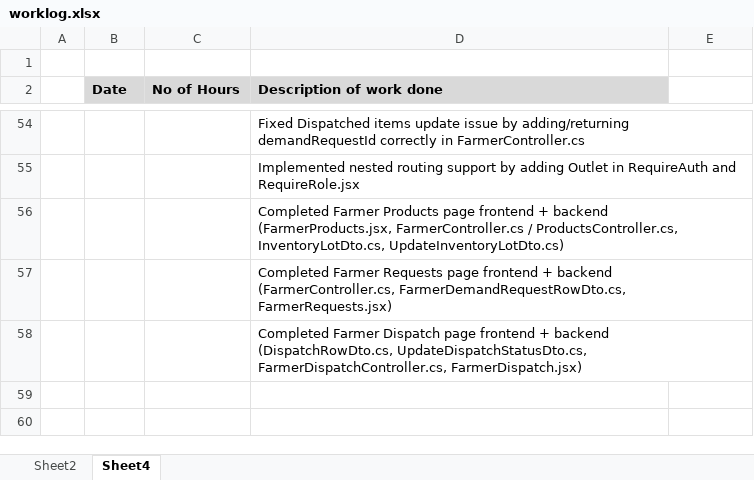
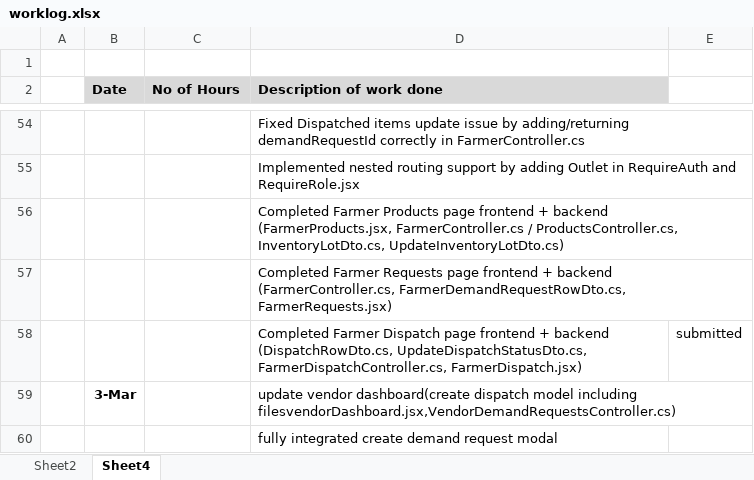
Before and after one commit to maneeshaprs-rgb/W26_4495_S3_ManeeshaE, an Excel workbook: ReportsAndDocuments/worklog.xlsx, sheet Sheet4, drawn as a sheet; only a part is shown, gaps mark what is left out; values as stored, in another font and other column widths than the file's, no borders; addresses are those after the commit; the diff names each change by its address in the sheet, - before the commit and + after, or states it on an @@ line.

Commit message:
UPDATE vendor dispatches controller

```diff
--- a/ReportsAndDocuments/worklog.xlsx (sheet Sheet4)
+++ b/ReportsAndDocuments/worklog.xlsx (sheet Sheet4)
+row 58:  |  |  | Completed Farmer Dispatch page frontend + backend (DispatchRowDto.cs, UpdateDispatchStatusDto.cs, FarmerDispatchController.cs, FarmerDispatch.jsx) | submitted
+row 59:  | 3-Mar |  | update vendor dashboard(create dispatch model including filesvendorDashboard.jsx,VendorDemandRequestsController.cs)
-D60 (Description of work done): Completed Farmer Dispatch page frontend + backend (DispatchRowDto.cs, UpdateDispatchStatusDto.cs, FarmerDispatchController.cs, FarmerDispatch.jsx)
+D60 (Description of work done): fully integrated create demand request modal
```
Also changed, not shown: sheet Sheet2, 4 other files.
